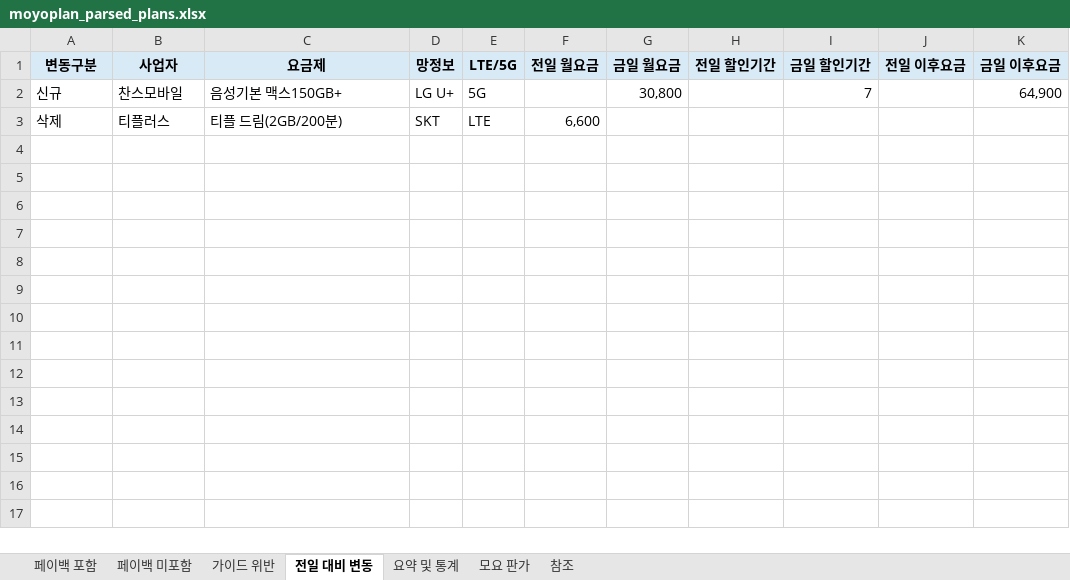
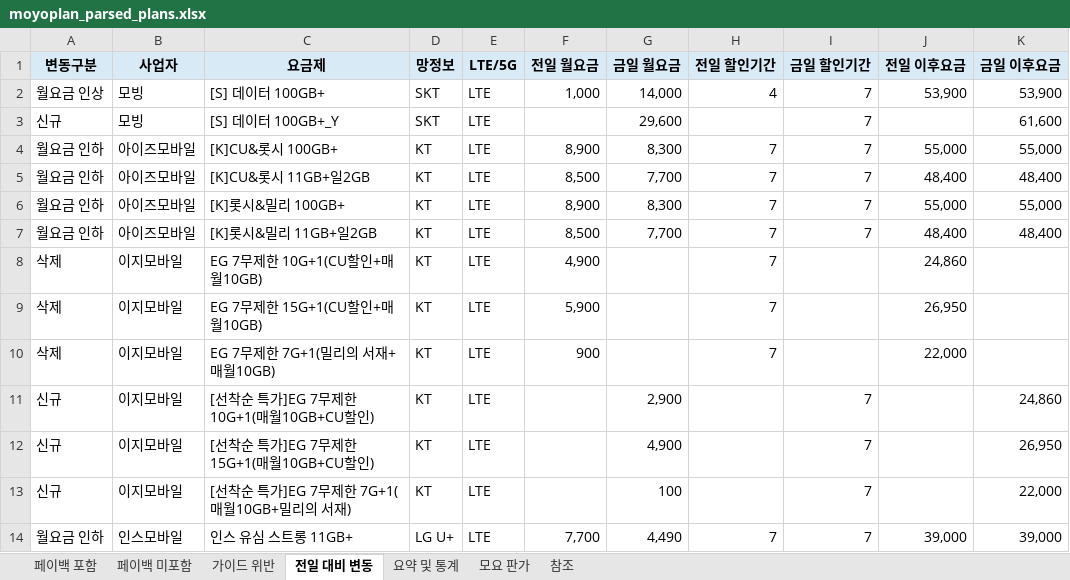
Before and after one commit to kjch444-sketchs/moyoplan-crawler, an Excel workbook: moyoplan_parsed_plans.xlsx, sheet 전일 대비 변동, drawn as a sheet; values as stored, in another font and other column widths than the file's, no borders; removed rows and columns are numbered as before the commit, all else as after; the diff names each change by its address in the sheet, - before the commit and + after, or states it on an @@ line.

```diff
--- a/moyoplan_parsed_plans.xlsx (sheet 전일 대비 변동)
+++ b/moyoplan_parsed_plans.xlsx (sheet 전일 대비 변동)
-row 2: 신규 | 찬스모바일 | 음성기본 맥스150GB+ | LG U+ | 5G |  | 30,800 |  | 7 |  | 64,900
-row 3: 삭제 | 티플러스 | 티플 드림(2GB/200분) | SKT | LTE | 6,600
+row 2: 월요금 인상 | 모빙 | [S] 데이터 100GB+ | SKT | LTE | 1,000 | 14,000 | 4 | 7 | 53,900 | 53,900
+row 3: 신규 | 모빙 | [S] 데이터 100GB+_Y | SKT | LTE |  | 29,600 |  | 7 |  | 61,600
+row 4: 월요금 인하 | 아이즈모바일 | [K]CU&롯시 100GB+ | KT | LTE | 8,900 | 8,300 | 7 | 7 | 55,000 | 55,000
+row 5: 월요금 인하 | 아이즈모바일 | [K]CU&롯시 11GB+일2GB | KT | LTE | 8,500 | 7,700 | 7 | 7 | 48,400 | 48,400
+row 6: 월요금 인하 | 아이즈모바일 | [K]롯시&밀리 100GB+ | KT | LTE | 8,900 | 8,300 | 7 | 7 | 55,000 | 55,000
+row 7: 월요금 인하 | 아이즈모바일 | [K]롯시&밀리 11GB+일2GB | KT | LTE | 8,500 | 7,700 | 7 | 7 | 48,400 | 48,400
+row 8: 삭제 | 이지모바일 | EG 7무제한 10G+1(CU할인+매월10GB) | KT | LTE | 4,900 |  | 7 |  | 24,860
+row 9: 삭제 | 이지모바일 | EG 7무제한 15G+1(CU할인+매월10GB) | KT | LTE | 5,900 |  | 7 |  | 26,950
+row 10: 삭제 | 이지모바일 | EG 7무제한 7G+1(밀리의 서재+매월10GB) | KT | LTE | 900 |  | 7 |  | 22,000
+row 11: 신규 | 이지모바일 | [선착순 특가]EG 7무제한 10G+1(매월10GB+CU할인) | KT | LTE |  | 2,900 |  | 7 |  | 24,860
+row 12: 신규 | 이지모바일 | [선착순 특가]EG 7무제한 15G+1(매월10GB+CU할인) | KT | LTE |  | 4,900 |  | 7 |  | 26,950
+row 13: 신규 | 이지모바일 | [선착순 특가]EG 7무제한 7G+1(매월10GB+밀리의 서재) | KT | LTE |  | 100 |  | 7 |  | 22,000
+row 14: 월요금 인하 | 인스모바일 | 인스 유심 스트롱 11GB+ | LG U+ | LTE | 7,700 | 4,490 | 7 | 7 | 39,000 | 39,000
```
Also changed, not shown: sheet 페이백 포함, sheet 요약 및 통계, sheet 페이백 미포함, hidden cells.
